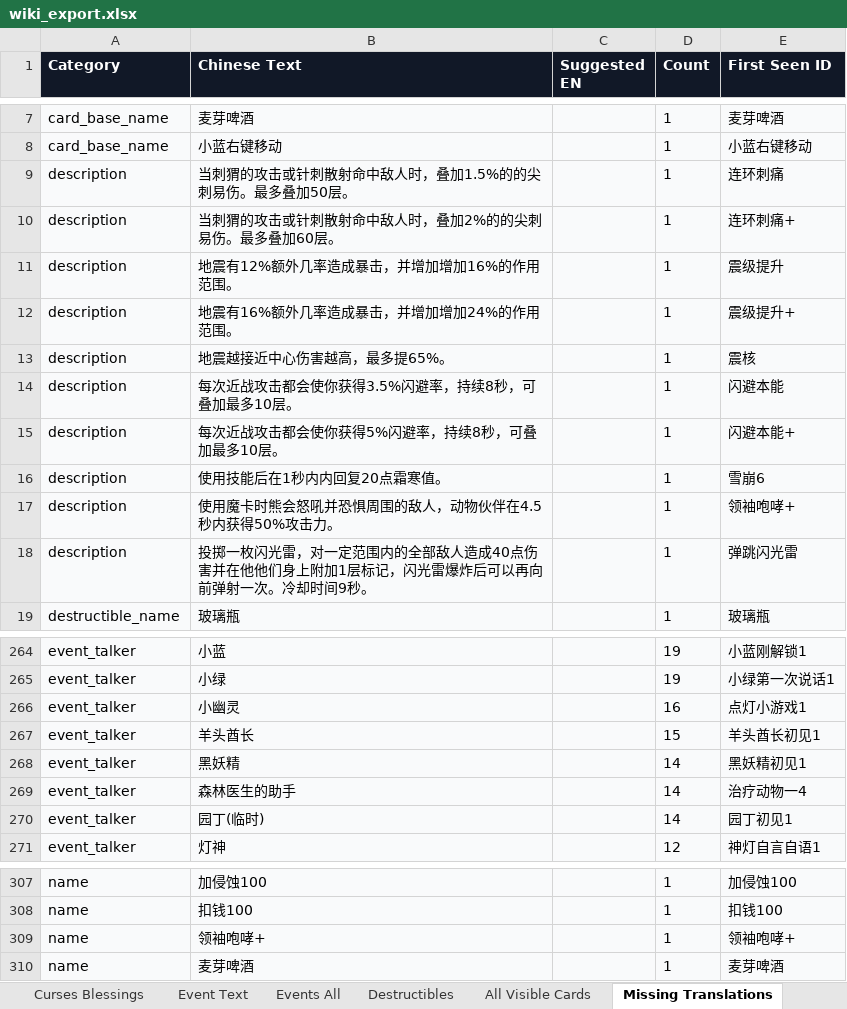
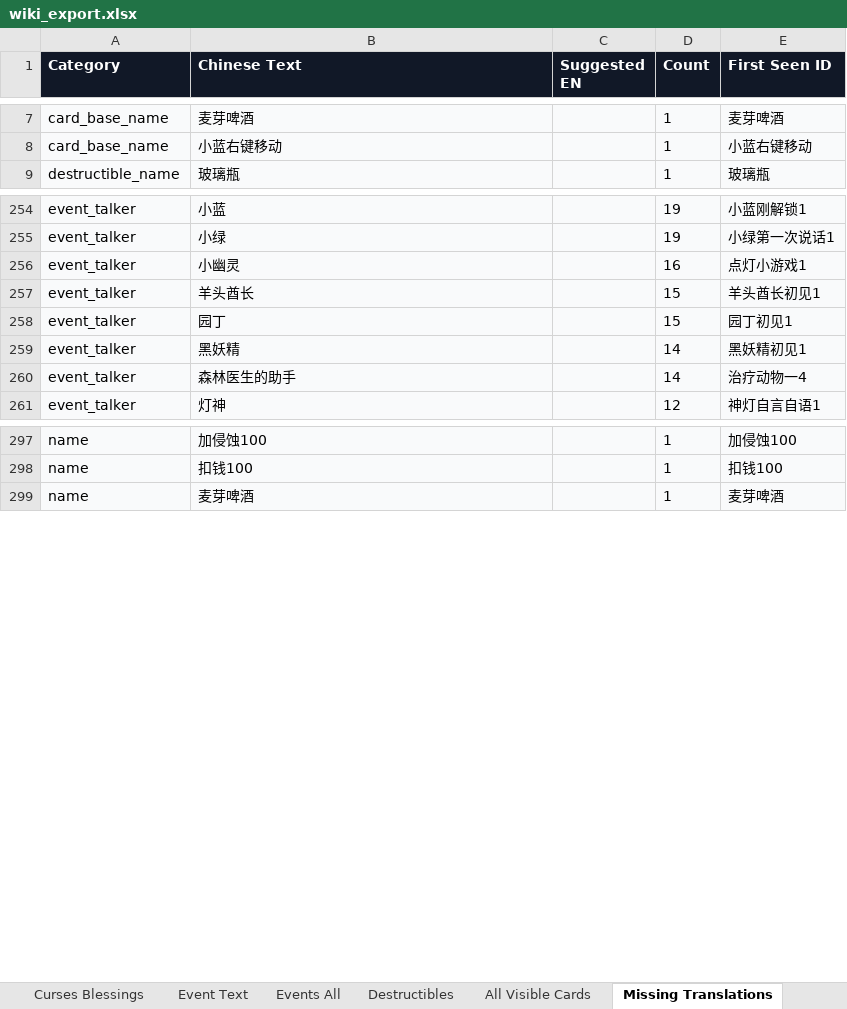
Before and after one commit to weicai995/cinderia-wiki-data, an Excel workbook: downloads/wiki_export.xlsx, sheet Missing Translations, drawn as a sheet; only a part is shown, gaps mark what is left out; values as stored, in another font and other column widths than the file's, no borders; table styles not drawn; removed rows and columns are numbered as before the commit, all else as after; the diff names each change by its address in the sheet, - before the commit and + after, or states it on an @@ line.

```diff
--- a/downloads/wiki_export.xlsx (sheet Missing Translations)
+++ b/downloads/wiki_export.xlsx (sheet Missing Translations)
-row 9: description | 当刺猬的攻击或针刺散射命中敌人时，叠加1.5%的的尖刺易伤。最多叠加50层。 |  | 1 | 连环刺痛
-row 10: description | 当刺猬的攻击或针刺散射命中敌人时，叠加2%的的尖刺易伤。最多叠加60层。 |  | 1 | 连环刺痛+
-row 11: description | 地震有12%额外几率造成暴击，并增加增加16%的作用范围。 |  | 1 | 震级提升
-row 12: description | 地震有16%额外几率造成暴击，并增加增加24%的作用范围。 |  | 1 | 震级提升+
-row 13: description | 地震越接近中心伤害越高，最多提65%。 |  | 1 | 震核
-row 14: description | 每次近战攻击都会使你获得3.5%闪避率，持续8秒，可叠加最多10层。 |  | 1 | 闪避本能
-row 15: description | 每次近战攻击都会使你获得5%闪避率，持续8秒，可叠加最多10层。 |  | 1 | 闪避本能+
-row 16: description | 使用技能后在1秒内内回复20点霜寒值。 |  | 1 | 雪崩6
-row 17: description | 使用魔卡时熊会怒吼并恐惧周围的敌人，动物伙伴在4.5秒内获得50%攻击力。 |  | 1 | 领袖咆哮+
-row 18: description | 投掷一枚闪光雷，对一定范围内的全部敌人造成40点伤害并在他他们身上附加1层标记，闪光雷爆炸后可以再向前弹射一次。冷却时间9秒。 |  | 1 | 弹跳闪光雷
+row 258: event_talker | 园丁 |  | 15 | 园丁初见1
-row 270: event_talker | 园丁(临时) |  | 14 | 园丁初见1
-row 309: name | 领袖咆哮+ |  | 1 | 领袖咆哮+
```
Also changed, not shown: sheet All Visible Cards, sheet Items Artifacts, sheet Events All, sheet Event Text, sheet Cards, sheet Curses Blessings, 34 other files.
